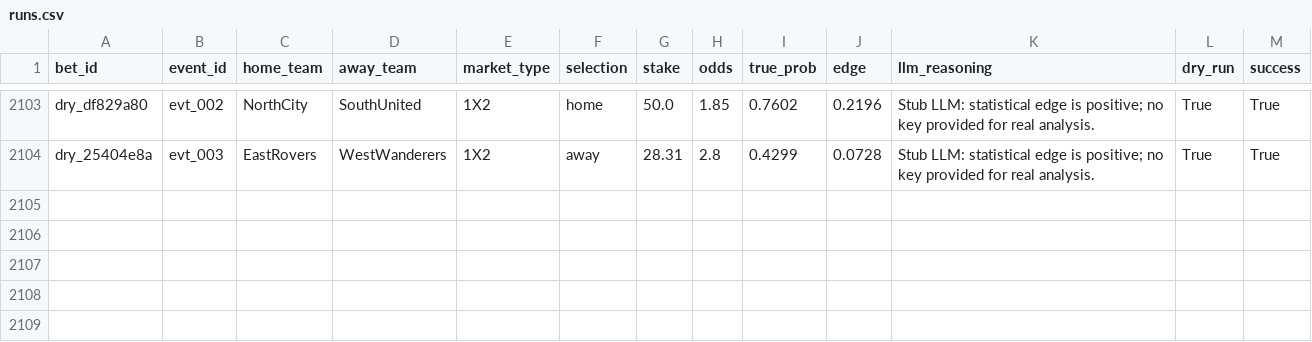
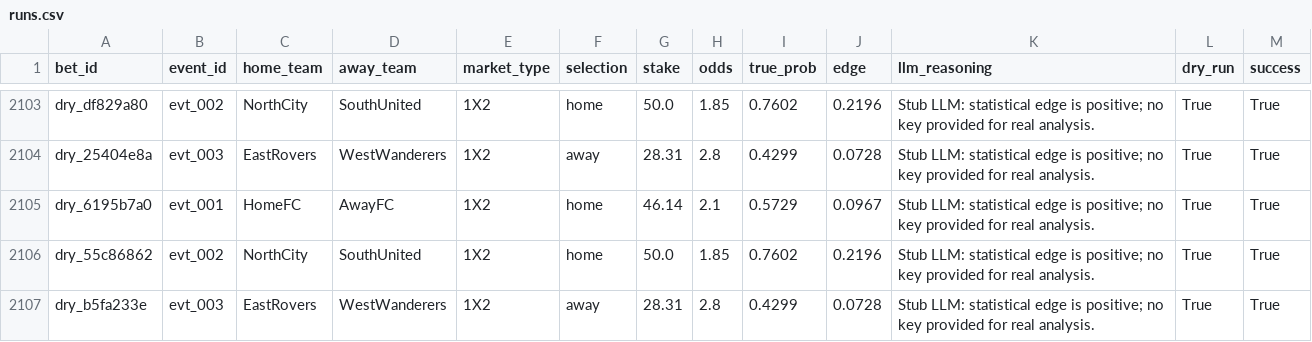
Before and after one commit to dukemawex/Testbett, a CSV file: data/runs.csv, drawn as a sheet; only a part is shown, gaps mark what is left out; the diff names each change by its address in the sheet, - before the commit and + after, or states it on an @@ line.

```diff
--- a/data/runs.csv
+++ b/data/runs.csv
+row 2105: dry_6195b7a0 | evt_001 | HomeFC | AwayFC | 1X2 | home | 46.14 | 2.1 | 0.5729 | 0.0967 | Stub LLM: statistical edge is positive; no key provided for real analysis. | True | True
+row 2106: dry_55c86862 | evt_002 | NorthCity | SouthUnited | 1X2 | home | 50.0 | 1.85 | 0.7602 | 0.2196 | Stub LLM: statistical edge is positive; no key provided for real analysis. | True | True
+row 2107: dry_b5fa233e | evt_003 | EastRovers | WestWanderers | 1X2 | away | 28.31 | 2.8 | 0.4299 | 0.0728 | Stub LLM: statistical edge is positive; no key provided for real analysis. | True | True
```
